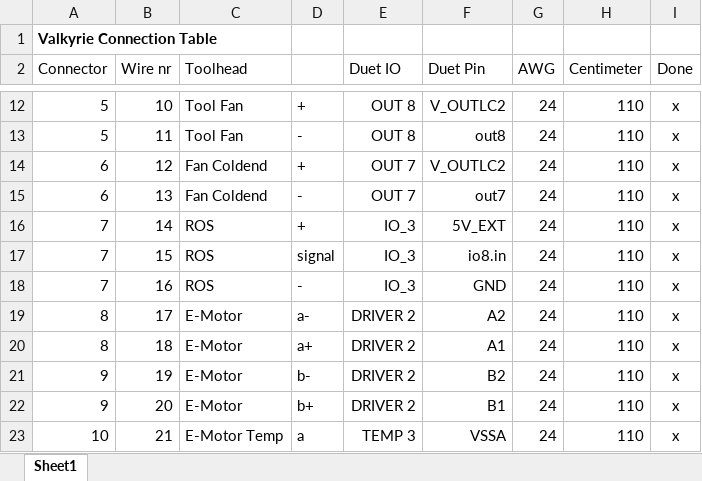
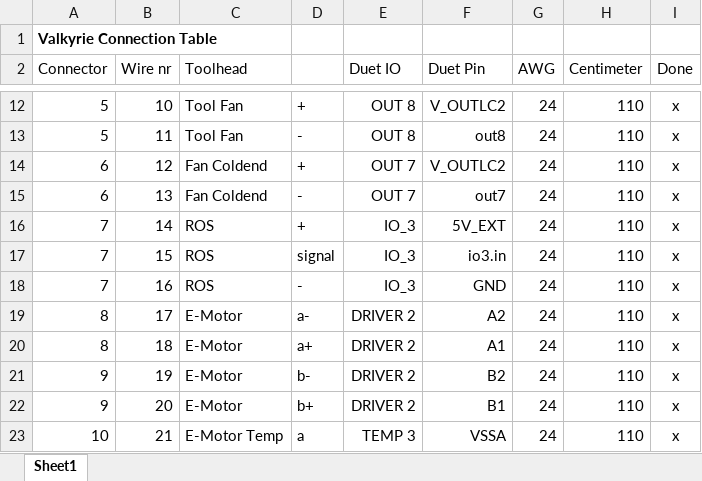
Before and after one commit to RoyBerntsenDesign/Project-Valkyrie, an Excel workbook: Firmware/RRF/Valkyrie Duet 3 6HC Connection Table.xlsx, sheet Sheet1, drawn as a sheet; only a part is shown, gaps mark what is left out; values as stored, in another font and other column widths than the file's, no borders; the diff names each change by its address in the sheet, - before the commit and + after, or states it on an @@ line.

Commit message:
Update Valkyrie Duet 3 6HC Connection Table.xlsx

```diff
--- a/Firmware/RRF/Valkyrie Duet 3 6HC Connection Table.xlsx (sheet Sheet1)
+++ b/Firmware/RRF/Valkyrie Duet 3 6HC Connection Table.xlsx (sheet Sheet1)
-F17 (Duet Pin): io8.in
+F17 (Duet Pin): io3.in
```
